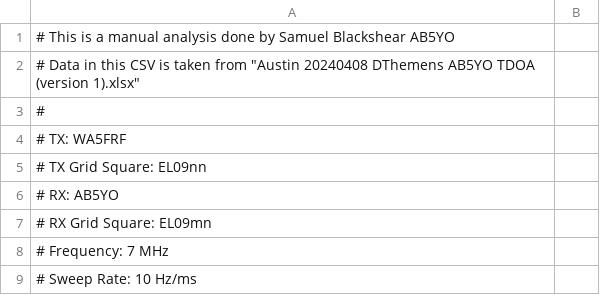
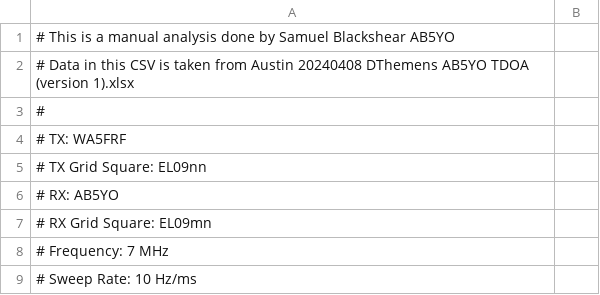
Before and after one commit to HamSCI/HF-TDOA-Frontiers-2025, a CSV file: data/CSVs/2024-04-08_TX_WA5FRF_EL09nn-RX_AB5YO_EL09mn-40m_manual_analysis.csv, drawn as a sheet; only a part is shown; the diff names each change by its address in the sheet, - before the commit and + after, or states it on an @@ line.

```diff
--- a/data/CSVs/2024-04-08_TX_WA5FRF_EL09nn-RX_AB5YO_EL09mn-40m_manual_analysis.csv
+++ b/data/CSVs/2024-04-08_TX_WA5FRF_EL09nn-RX_AB5YO_EL09mn-40m_manual_analysis.csv
-A2: …taken from "Austin 20240408 DThemens AB5YO TDOA (version 1).xlsx"
+A2: …taken from Austin 20240408 DThemens AB5YO TDOA (version 1).xlsx
```
Also changed, not shown: data/CSVs/2024-04-08_TX_WA5FRF_EL09nn-RX_AB5YO_EL09mn-60m_manual_analysis.csv, data/CSVs/2024-04-08_TX_WA5FRF_EL09nn-RX_N5DUP_EM02ch-40m_manual_analysis.csv.
